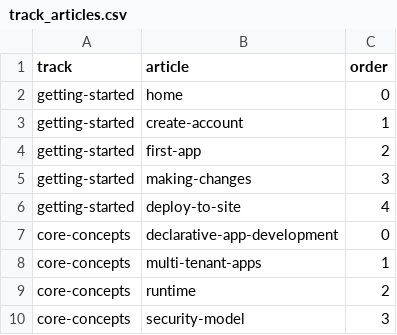
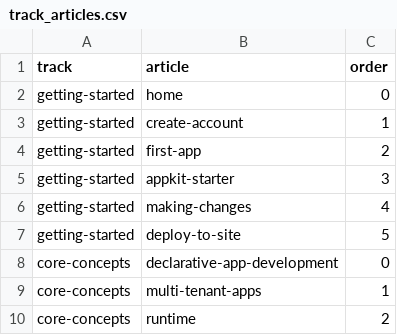
Before and after one commit to ues-io/docs, a CSV file: data/tracks/track_articles.csv, drawn as a sheet; only a part is shown; the shorter side is filled out with more unchanged rows.

```diff
--- a/data/tracks/track_articles.csv
+++ b/data/tracks/track_articles.csv
@@ -4,4 +4,5 @@ getting-started,create-account,1
 getting-started,first-app,2
-getting-started,making-changes,3
-getting-started,deploy-to-site,4
+getting-started,appkit-starter,3
+getting-started,making-changes,4
+getting-started,deploy-to-site,5
 core-concepts,declarative-app-development,0
```
Also changed, not shown: data/articles/articles.csv, data/articles/docs/upload.csv, 10 other files.
